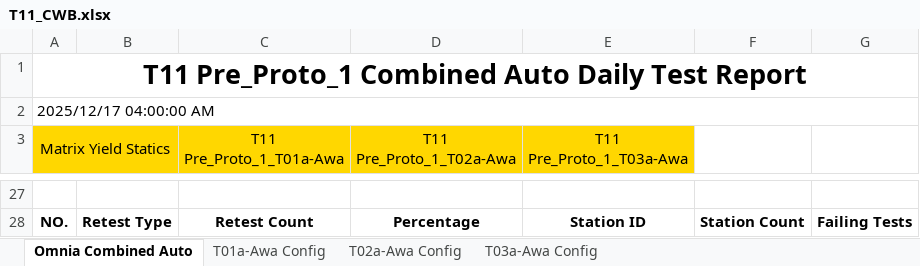
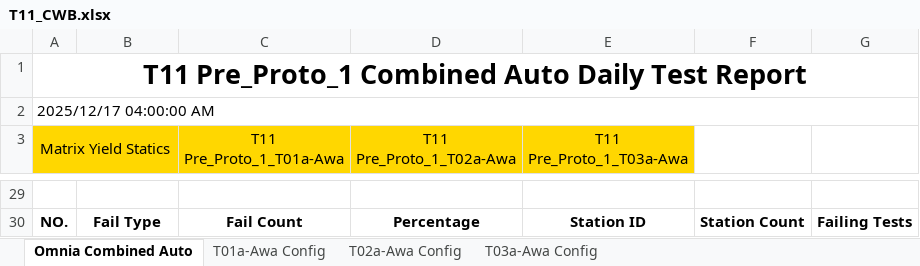
Before and after one commit to yc1-coder/LX_T11_SAC_Report, an Excel workbook: T11_CWB.xlsx, sheet Omnia Combined Auto, drawn as a sheet; only a part is shown, gaps mark what is left out; values as stored, in another font and other column widths than the file's, no borders; addresses are those after the commit; the diff covers the shown part only; the diff names each change by its address in the sheet, - before the commit and + after, or states it on an @@ line.

```diff
--- a/T11_CWB.xlsx (sheet Omnia Combined Auto)
+++ b/T11_CWB.xlsx (sheet Omnia Combined Auto)
-B30: Retest Type
+B30: Fail Type
-C30 (T11 Pre_Proto_1_T01a-Awa): Retest Count
+C30 (T11 Pre_Proto_1_T01a-Awa): Fail Count
```
Also changed, not shown: 6 added rows, 4 removed rows, 16 edited cells, cell formats and row numbers in column A elsewhere in this sheet, sheet T03a-Awa Config, sheet T01a-Awa Config, sheet T02a-Awa Config, 2 other files.
